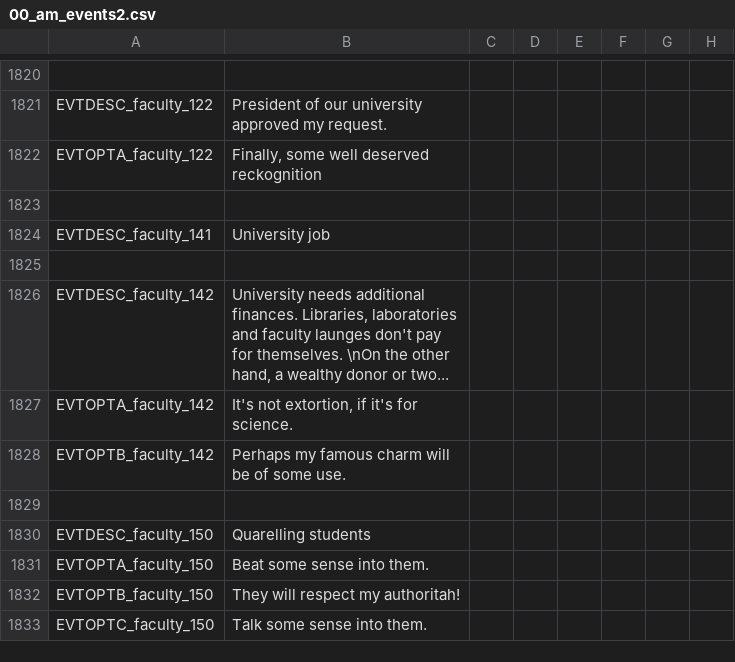
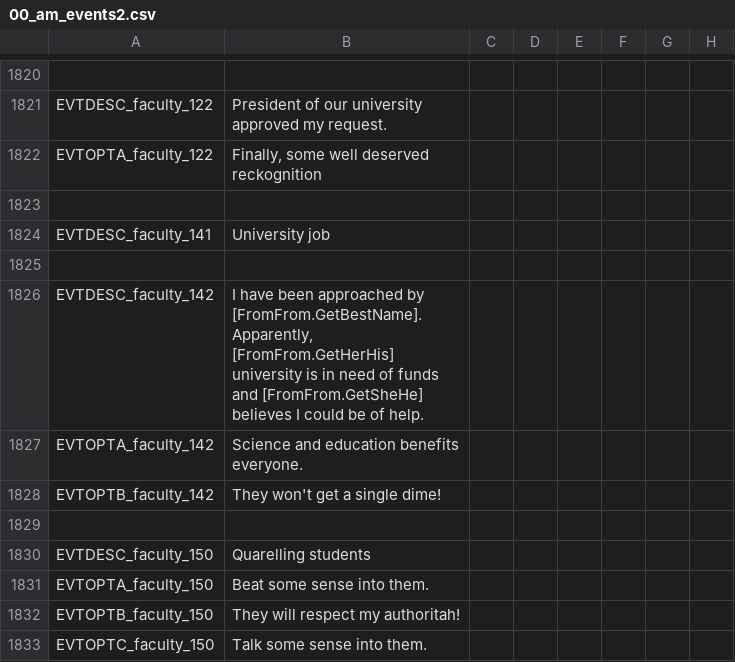
Before and after one commit to uncountablyInfinite/postapoc-9Kbits, a CSV file: After the End Fan Fork/localisation/00_am_events2.csv, drawn as a sheet; only a part is shown, gaps mark what is left out; the diff names each change by its address in the sheet, - before the commit and + after, or states it on an @@ line.

```diff
--- a/After the End Fan Fork/localisation/00_am_events2.csv
+++ b/After the End Fan Fork/localisation/00_am_events2.csv
-B1826: University needs additional finances. Libraries, laboratories and faculty launges don't pay for themselves. \nOn the other hand, a wealthy donor or two...
+B1826: I have been approached by [FromFrom.GetBestName]. Apparently, [FromFrom.GetHerHis] university is in need of funds and [FromFrom.GetSheHe] believes I could be of help.
-B1827: It's not extortion, if it's for science.
+B1827: Science and education benefits everyone.
-B1828: Perhaps my famous charm will be of some use.
+B1828: They won't get a single dime!
```
Also changed, not shown: After the End Fan Fork/localisation/00_am_events.csv, After the End Fan Fork/localisation/00_am_societies.csv, 8 other files.
